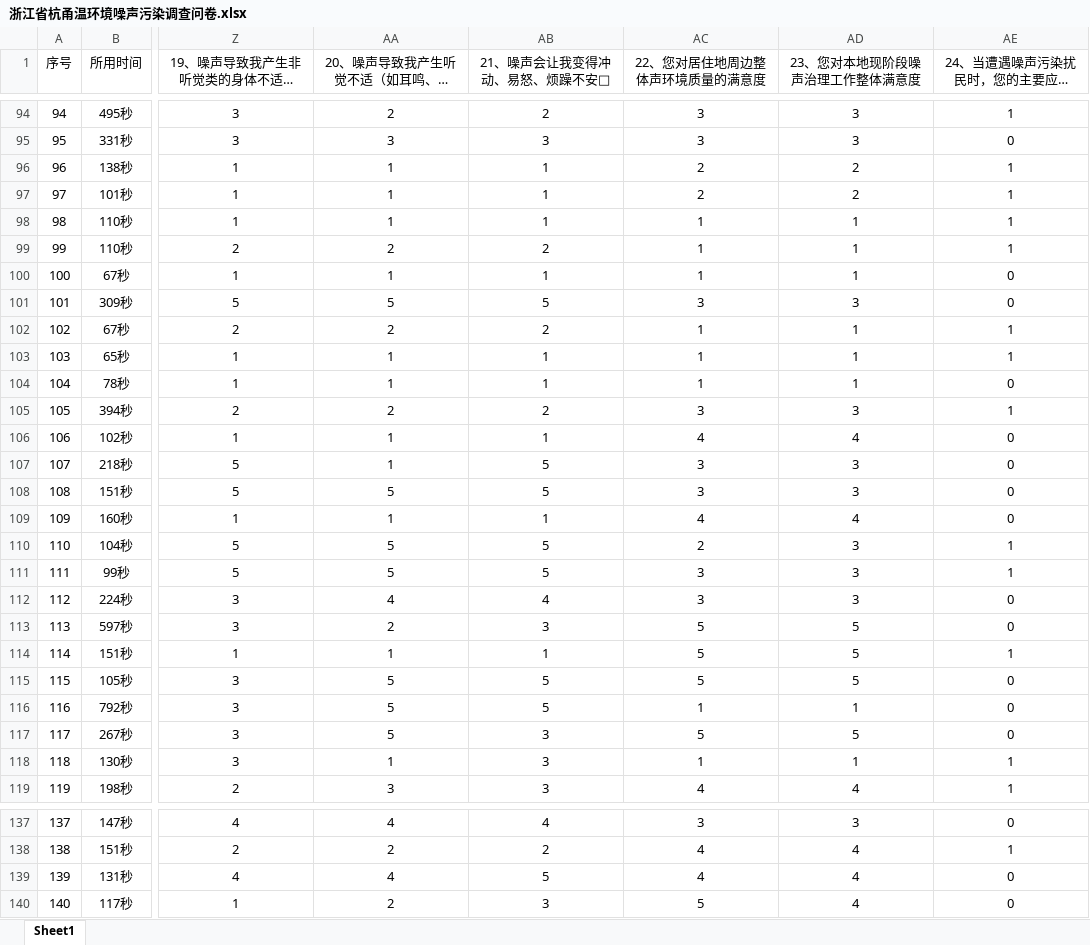
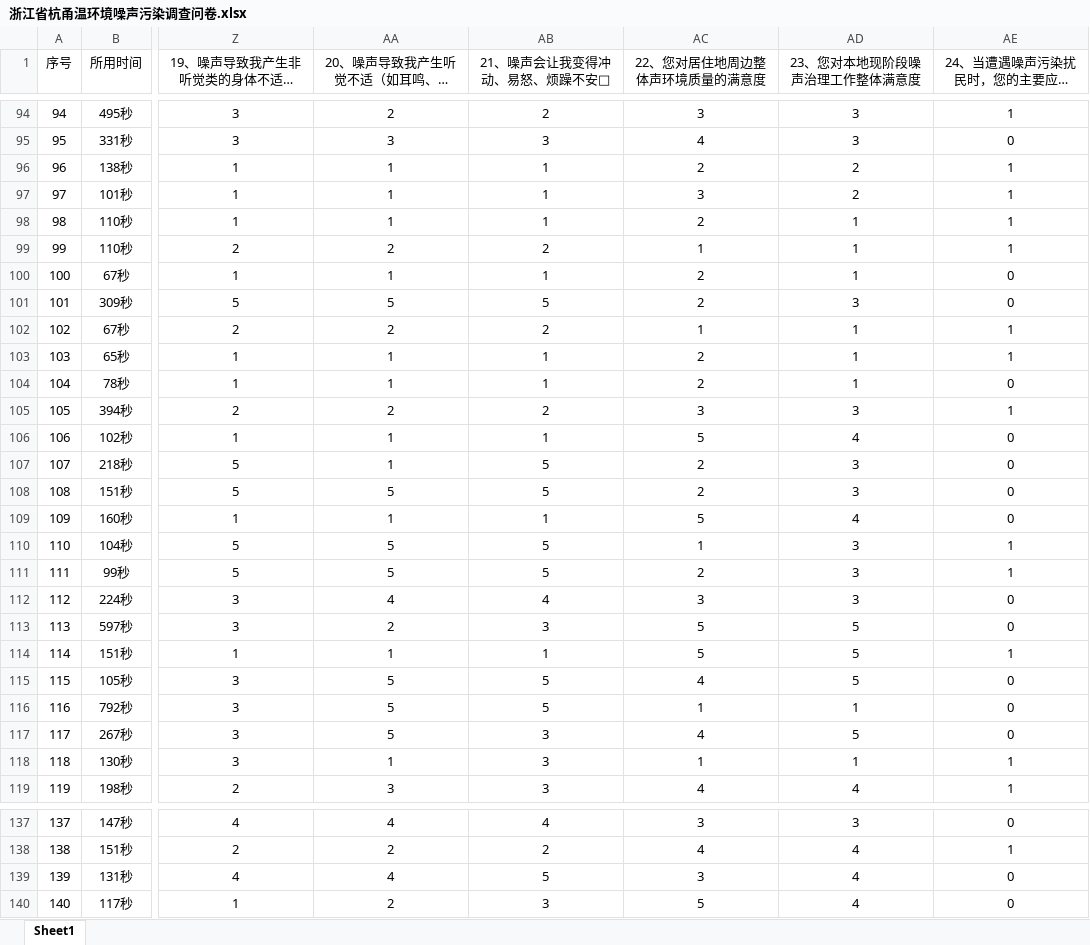
Before and after one commit to Right-XOY/Noise-pipeline-202609, an Excel workbook: data/浙江省杭甬温环境噪声污染调查问卷.xlsx, sheet Sheet1, drawn as a sheet; only a part is shown, gaps mark what is left out; long unchanged cells end in …; values as stored, in another font and other column widths than the file's, no borders; the diff covers the shown part only; the diff names each change by its address in the sheet, - before the commit and + after, or states it on an @@ line.

```diff
--- a/data/浙江省杭甬温环境噪声污染调查问卷.xlsx (sheet Sheet1)
+++ b/data/浙江省杭甬温环境噪声污染调查问卷.xlsx (sheet Sheet1)
-AC95 (22、您对居住地周边整体声环境质量的满意度): 3
+AC95 (22、您对居住地周边整体声环境质量的满意度): 4
-AC97 (22、您对居住地周边整体声环境质量的满意度): 2
+AC97 (22、您对居住地周边整体声环境质量的满意度): 3
-AC98 (22、您对居住地周边整体声环境质量的满意度): 1
+AC98 (22、您对居住地周边整体声环境质量的满意度): 2
-AC100 (22、您对居住地周边整体声环境质量的满意度): 1
+AC100 (22、您对居住地周边整体声环境质量的满意度): 2
-AC101 (22、您对居住地周边整体声环境质量的满意度): 3
+AC101 (22、您对居住地周边整体声环境质量的满意度): 2
-AC103:AC104 (22、您对居住地周边整体声环境质量的满意度): 1
+AC103:AC104 (22、您对居住地周边整体声环境质量的满意度): 2
-AC106 (22、您对居住地周边整体声环境质量的满意度): 4
+AC106 (22、您对居住地周边整体声环境质量的满意度): 5
-AC107:AC108 (22、您对居住地周边整体声环境质量的满意度): 3
+AC107:AC108 (22、您对居住地周边整体声环境质量的满意度): 2
-AC109 (22、您对居住地周边整体声环境质量的满意度): 4
+AC109 (22、您对居住地周边整体声环境质量的满意度): 5
-AC110 (22、您对居住地周边整体声环境质量的满意度): 2
+AC110 (22、您对居住地周边整体声环境质量的满意度): 1
-AC111 (22、您对居住地周边整体声环境质量的满意度): 3
+AC111 (22、您对居住地周边整体声环境质量的满意度): 2
-AC115 (22、您对居住地周边整体声环境质量的满意度): 5
+AC115 (22、您对居住地周边整体声环境质量的满意度): 4
-AC117 (22、您对居住地周边整体声环境质量的满意度): 5
+AC117 (22、您对居住地周边整体声环境质量的满意度): 4
-AC139 (22、您对居住地周边整体声环境质量的满意度): 4
+AC139 (22、您对居住地周边整体声环境质量的满意度): 3
```
Also changed, not shown: 123 edited cells elsewhere in this sheet, 28 other files.
